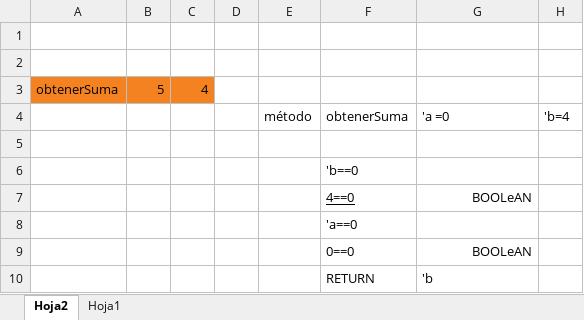
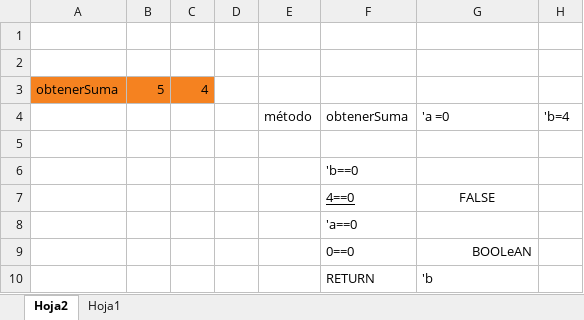
Before and after one commit to Into-Programacion-P-Oct22-Feb23/clase05-2bim-ALISrj, an Excel workbook: explicacion-suma-recursiva.xlsx, sheet Hoja2, drawn as a sheet; values as stored, in another font and other column widths than the file's, no borders; charts and pictures not drawn; the diff names each change by its address in the sheet, - before the commit and + after, or states it on an @@ line.

```diff
--- a/explicacion-suma-recursiva.xlsx (sheet Hoja2)
+++ b/explicacion-suma-recursiva.xlsx (sheet Hoja2)
-G7: BOOLeAN
+G7: FALSE
-G7 alignment: right
+G7 alignment: center
```
Also changed, not shown: sheet Hoja1, charts or pictures, 4 other files.
